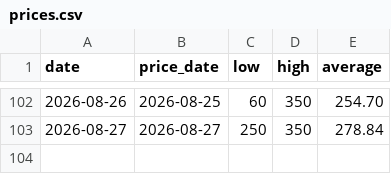
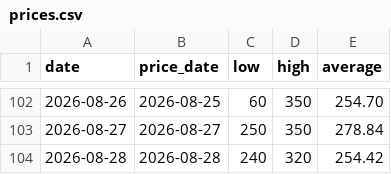
Before and after one commit to bobowooly781-dev/ginger-price-tracker, a CSV file: prices.csv, drawn as a sheet; only a part is shown, gaps mark what is left out.

```diff
--- a/prices.csv
+++ b/prices.csv
@@ -103 +103,2 @@ date,price_date,low,high,average
 2026-08-27,2026-08-27,250,350,278.84
+2026-08-28,2026-08-28,240,320,254.42
```
